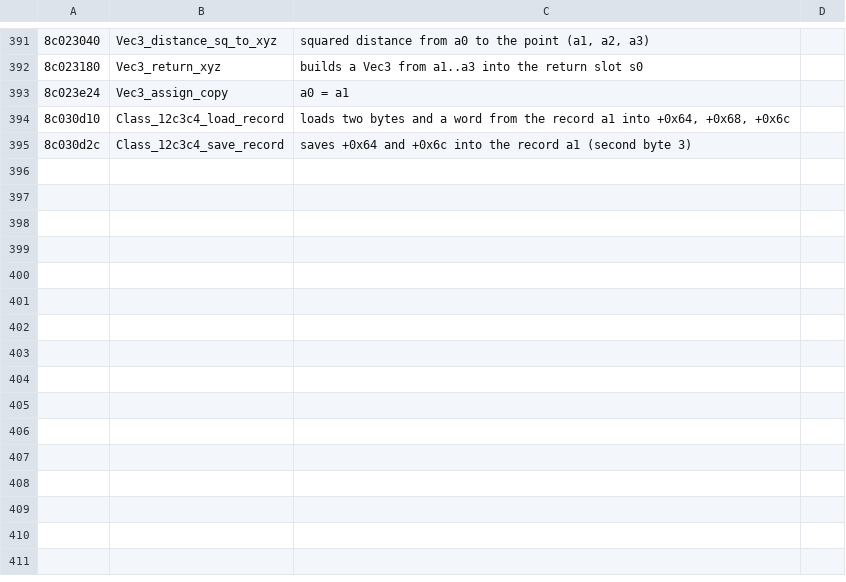
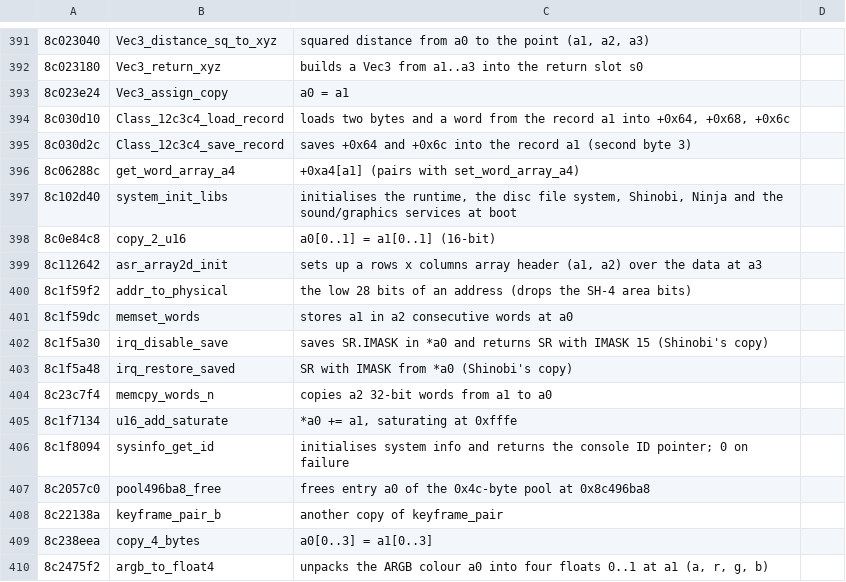
Before and after one commit to quatric/seaman-decomp, a TSV file: tools/readable_names.tsv, drawn as a sheet; only a part is shown, gaps mark what is left out; the diff names each change by its address in the sheet, - before the commit and + after, or states it on an @@ line.

Commit message:
Name memory, IRQ, colour and pool helpers
1,980 precise names, 4,367 area names.

```diff
--- a/tools/readable_names.tsv
+++ b/tools/readable_names.tsv
+row 396: 8c06288c | get_word_array_a4 | +0xa4[a1] (pairs with set_word_array_a4)
+row 397: 8c102d40 | system_init_libs | initialises the runtime, the disc file system, Shinobi, Ninja and the sound/graphics services at boot
+row 398: 8c0e84c8 | copy_2_u16 | a0[0..1] = a1[0..1] (16-bit)
+row 399: 8c112642 | asr_array2d_init | sets up a rows x columns array header (a1, a2) over the data at a3
+row 400: 8c1f59f2 | addr_to_physical | the low 28 bits of an address (drops the SH-4 area bits)
+row 401: 8c1f59dc | memset_words | stores a1 in a2 consecutive words at a0
+row 402: 8c1f5a30 | irq_disable_save | saves SR.IMASK in *a0 and returns SR with IMASK 15 (Shinobi's copy)
+row 403: 8c1f5a48 | irq_restore_saved | SR with IMASK from *a0 (Shinobi's copy)
+row 404: 8c23c7f4 | memcpy_words_n | copies a2 32-bit words from a1 to a0
+row 405: 8c1f7134 | u16_add_saturate | *a0 += a1, saturating at 0xfffe
+row 406: 8c1f8094 | sysinfo_get_id | initialises system info and returns the console ID pointer; 0 on failure
+row 407: 8c2057c0 | pool496ba8_free | frees entry a0 of the 0x4c-byte pool at 0x8c496ba8
+row 408: 8c22138a | keyframe_pair_b | another copy of keyframe_pair
+row 409: 8c238eea | copy_4_bytes | a0[0..3] = a1[0..3]
+row 410: 8c2475f2 | argb_to_float4 | unpacks the ARGB colour a0 into four floats 0..1 at a1 (a, r, g, b)
```
Also changed, not shown: decomp/functions.tsv, 15 other files.
